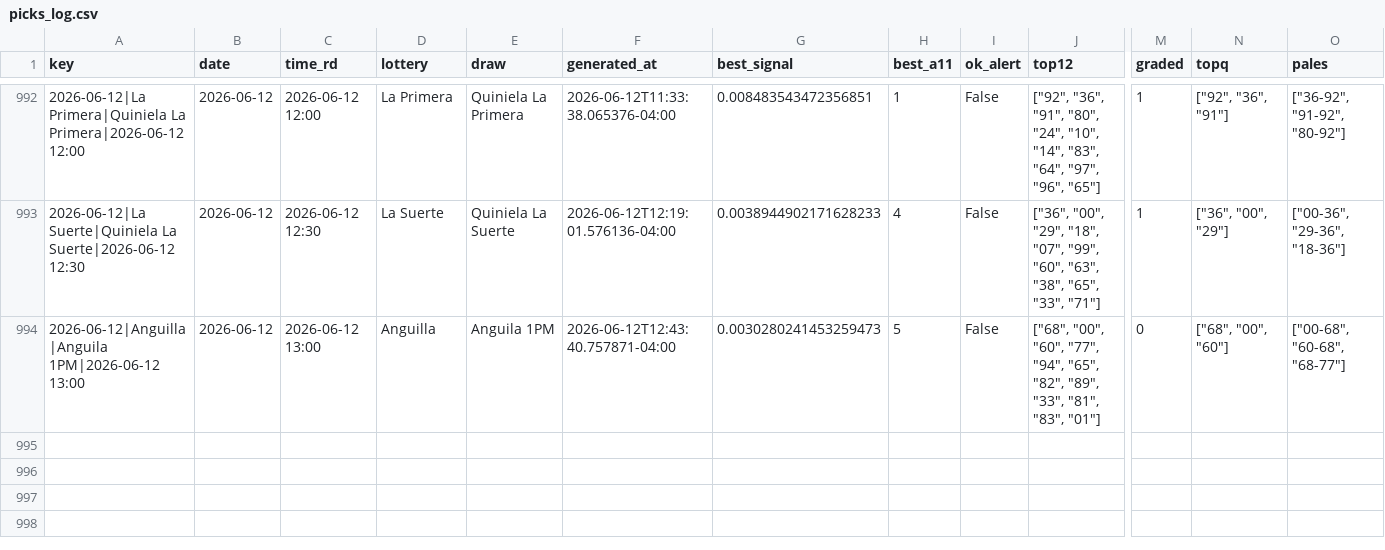
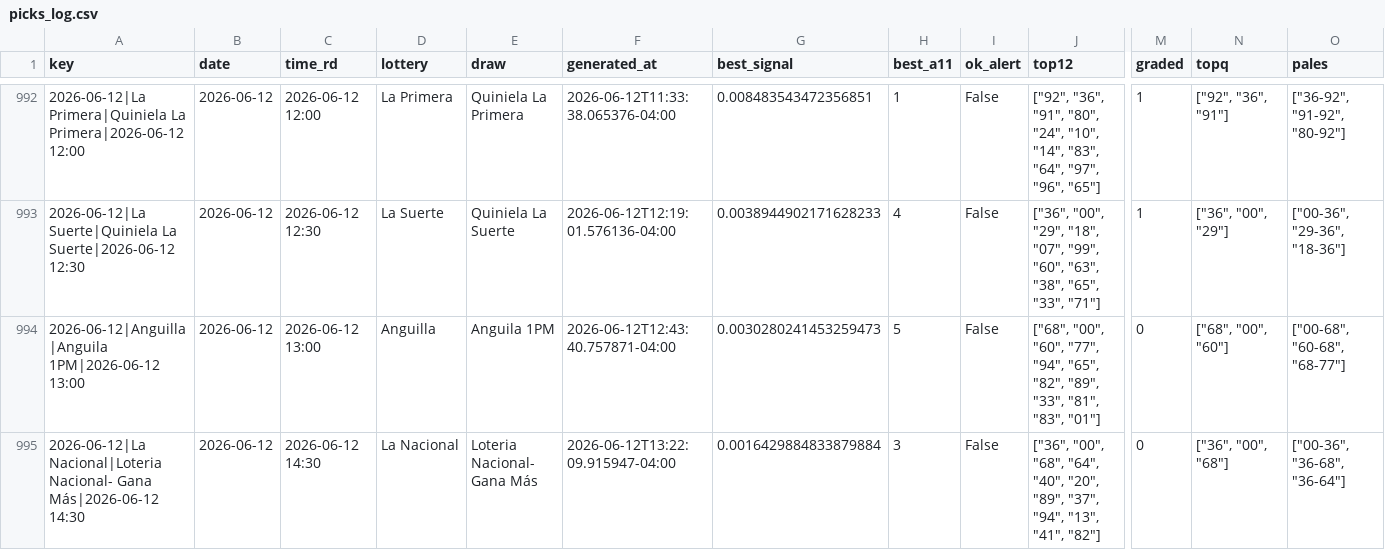
Before and after one commit to carbosota1/UPDATELOTMIX, a CSV file: data/picks_log.csv, drawn as a sheet; only a part is shown, gaps mark what is left out; rows hold the shown columns only; the diff names each change by its address in the sheet, - before the commit and + after, or states it on an @@ line.

```diff
--- a/data/picks_log.csv
+++ b/data/picks_log.csv
+row 995: 2026-06-12|La Nacional|Loteria Nacional- Gana Más|2026-06-12 14:30 | 2026-06-12 | 2026-06-12 14:30 | La Nacional | Loteria Nacional- Gana Más | 2026-06-12T13:22:09.915947-04:00 | 0.0016429884833879884 | 3 | False | ["36", "00", "68", "64", "40", "20", "89", "37", "94", "13", "41", "82"] | 0 | ["36", "00", "68"] | ["00-36", "36-68", "36-64"]
```
Also changed, not shown: 3 other files.
